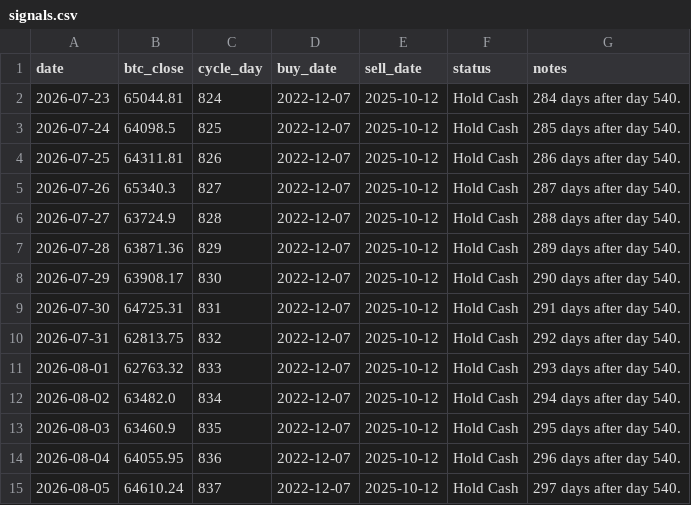
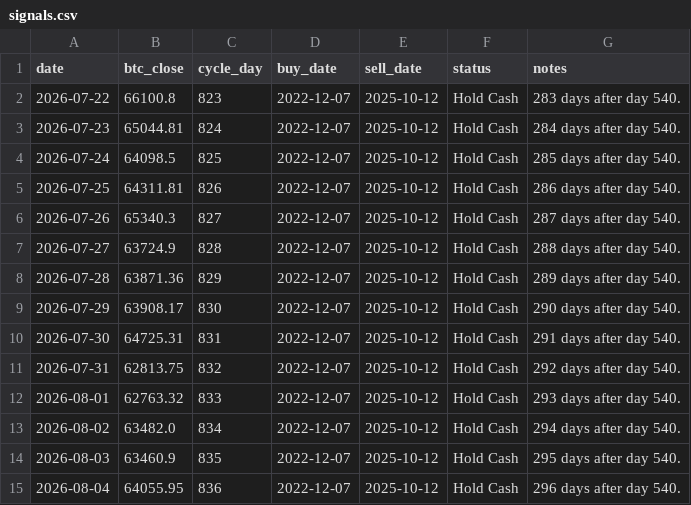
Before and after one commit to AIPeterLab/btc-cycle-signal-desk, a CSV file: data/signals.csv, drawn as a sheet; removed rows and columns are numbered as before the commit, all else as after; the diff names each change by its address in the sheet, - before the commit and + after, or states it on an @@ line.

```diff
--- a/data/signals.csv
+++ b/data/signals.csv
+row 2: 2026-07-22 | 66100.8 | 823 | 2022-12-07 | 2025-10-12 | Hold Cash | 283 days after day 540.
-row 15: 2026-08-05 | 64610.24 | 837 | 2022-12-07 | 2025-10-12 | Hold Cash | 297 days after day 540.
```
Also changed, not shown: 1 other file.
